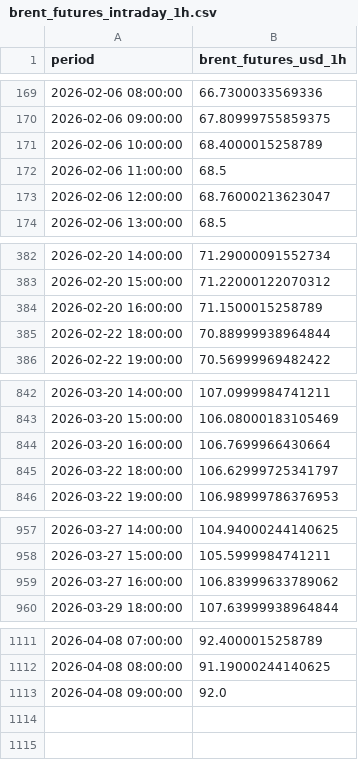
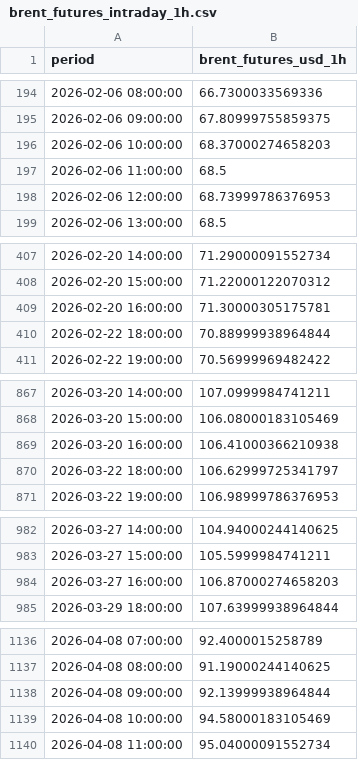
Before and after one commit to felixschrader/spritpreisprognose, a CSV file: data/brent_futures_intraday_1h.csv, drawn as a sheet; only a part is shown, gaps mark what is left out; the diff covers the shown part only.

```diff
--- a/data/brent_futures_intraday_1h.csv
+++ b/data/brent_futures_intraday_1h.csv
@@ -170,5 +195,5 @@ period,brent_futures_usd_1h
 2026-02-06 09:00:00,67.80999755859375
-2026-02-06 10:00:00,68.4000015258789
+2026-02-06 10:00:00,68.37000274658203
 2026-02-06 11:00:00,68.5
-2026-02-06 12:00:00,68.76000213623047
+2026-02-06 12:00:00,68.73999786376953
 2026-02-06 13:00:00,68.5
@@ -383,3 +408,3 @@ period,brent_futures_usd_1h
 2026-02-20 15:00:00,71.22000122070312
-2026-02-20 16:00:00,71.1500015258789
+2026-02-20 16:00:00,71.30000305175781
 2026-02-22 18:00:00,70.88999938964844
@@ -843,3 +868,3 @@ period,brent_futures_usd_1h
 2026-03-20 15:00:00,106.08000183105469
-2026-03-20 16:00:00,106.7699966430664
+2026-03-20 16:00:00,106.41000366210938
 2026-03-22 18:00:00,106.62999725341797
@@ -958,3 +983,3 @@ period,brent_futures_usd_1h
 2026-03-27 15:00:00,105.5999984741211
-2026-03-27 16:00:00,106.83999633789062
+2026-03-27 16:00:00,106.87000274658203
 2026-03-29 18:00:00,107.63999938964844
@@ -1112,2 +1137,4 @@ period,brent_futures_usd_1h
 2026-04-08 08:00:00,91.19000244140625
-2026-04-08 09:00:00,92.0
+2026-04-08 09:00:00,92.13999938964844
+2026-04-08 10:00:00,94.58000183105469
+2026-04-08 11:00:00,95.04000091552734
```
Also changed, not shown: 25 added rows and 2 edited cells elsewhere in this file.
